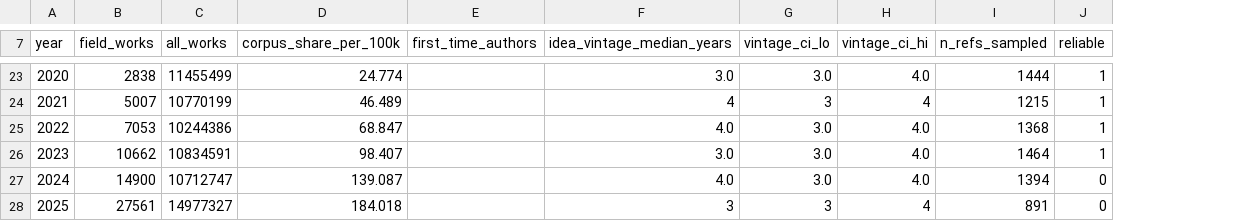
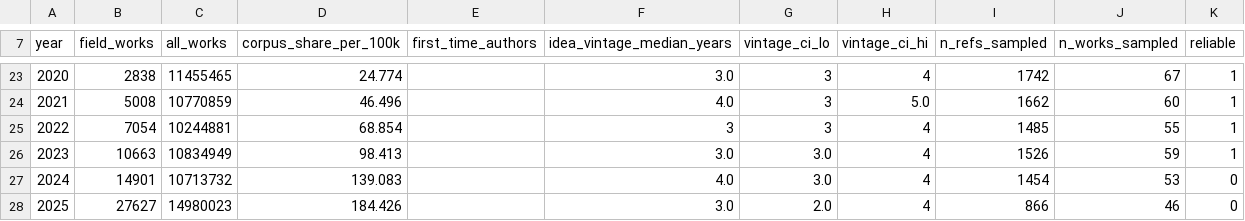
Before and after one commit to daviddao/plresearch.org, a CSV file: src/data/velocity/ai-robotics.csv, drawn as a sheet; only a part is shown, gaps mark what is left out; the diff covers the shown part only; the diff names each change by its address in the sheet, - before the commit and + after, or states it on an @@ line.

```diff
--- a/src/data/velocity/ai-robotics.csv
+++ b/src/data/velocity/ai-robotics.csv
+column J (n_works_sampled), rows 23-28: 67 | 60 | 55 | 59 | 53 | 46
-C23 (all_works): 11455499
+C23 (all_works): 11455465
-G23 (vintage_ci_lo): 3.0
+G23 (vintage_ci_lo): 3
-H23 (vintage_ci_hi): 4.0
+H23 (vintage_ci_hi): 4
-I23 (n_refs_sampled): 1444
+I23 (n_refs_sampled): 1742
-B24 (field_works): 5007
+B24 (field_works): 5008
-C24 (all_works): 10770199
+C24 (all_works): 10770859
-D24 (corpus_share_per_100k): 46.489
+D24 (corpus_share_per_100k): 46.496
-F24 (idea_vintage_median_years): 4
+F24 (idea_vintage_median_years): 4.0
-H24 (vintage_ci_hi): 4
+H24 (vintage_ci_hi): 5.0
-I24 (n_refs_sampled): 1215
+I24 (n_refs_sampled): 1662
-B25 (field_works): 7053
+B25 (field_works): 7054
-C25 (all_works): 10244386
+C25 (all_works): 10244881
-D25 (corpus_share_per_100k): 68.847
+D25 (corpus_share_per_100k): 68.854
-F25 (idea_vintage_median_years): 4.0
+F25 (idea_vintage_median_years): 3
-G25 (vintage_ci_lo): 3.0
+G25 (vintage_ci_lo): 3
-H25:H27 (vintage_ci_hi): 4.0
+H25:H27 (vintage_ci_hi): 4
-I25 (n_refs_sampled): 1368
+I25 (n_refs_sampled): 1485
-B26 (field_works): 10662
+B26 (field_works): 10663
-C26 (all_works): 10834591
+C26 (all_works): 10834949
-D26 (corpus_share_per_100k): 98.407
+D26 (corpus_share_per_100k): 98.413
-I26 (n_refs_sampled): 1464
+I26 (n_refs_sampled): 1526
-B27 (field_works): 14900
+B27 (field_works): 14901
-C27 (all_works): 10712747
+C27 (all_works): 10713732
-D27 (corpus_share_per_100k): 139.087
+D27 (corpus_share_per_100k): 139.083
-I27 (n_refs_sampled): 1394
+I27 (n_refs_sampled): 1454
-B28 (field_works): 27561
+B28 (field_works): 27627
-C28 (all_works): 14977327
+C28 (all_works): 14980023
-D28 (corpus_share_per_100k): 184.018
+D28 (corpus_share_per_100k): 184.426
-F28 (idea_vintage_median_years): 3
+F28 (idea_vintage_median_years): 3.0
-G28 (vintage_ci_lo): 3
+G28 (vintage_ci_lo): 2.0
-I28 (n_refs_sampled): 891
+I28 (n_refs_sampled): 866
```
Also changed, not shown: 1 added row, 1 removed row and 98 edited cells elsewhere in this file, 4 other files.
